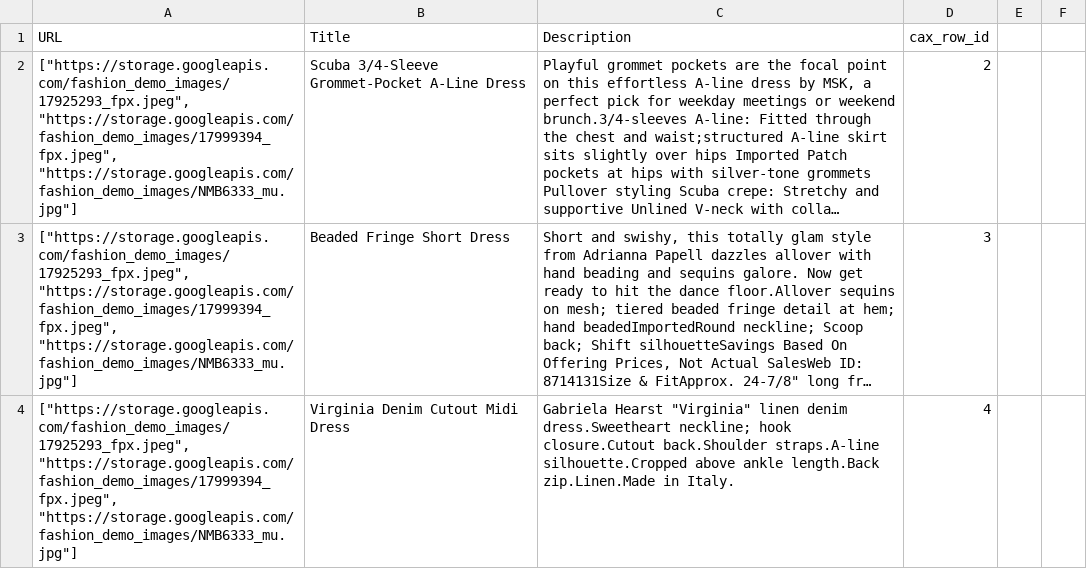
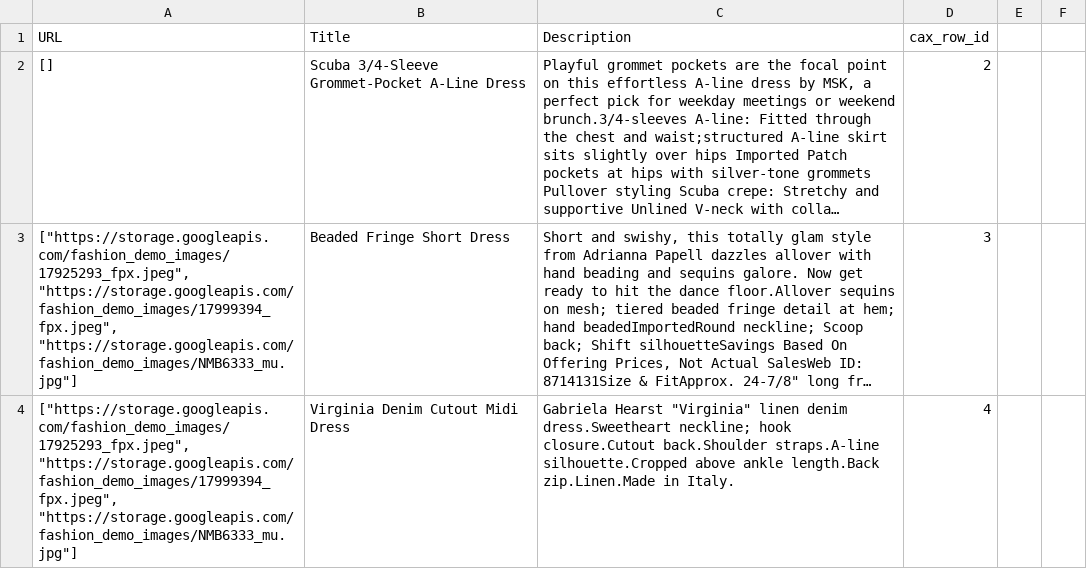
Before and after one commit to sherwin7/sherwin7.github.io, a CSV file: test.csv, drawn as a sheet; only a part is shown; long unchanged cells end in …; the diff names each change by its address in the sheet, - before the commit and + after, or states it on an @@ line.

Commit message:
Update test.csv

```diff
--- a/test.csv
+++ b/test.csv
-A2 (URL): ["https://storage.googleapis.com/fashion_demo_images/17925293_fpx.jpeg", "https://storage.googleapis.com/fashion_demo_images/17999394_fpx.jpeg", "https://storage.googleapis.com/fashion_demo_images/NMB6333_mu.jpg"]
+A2 (URL): []
```
